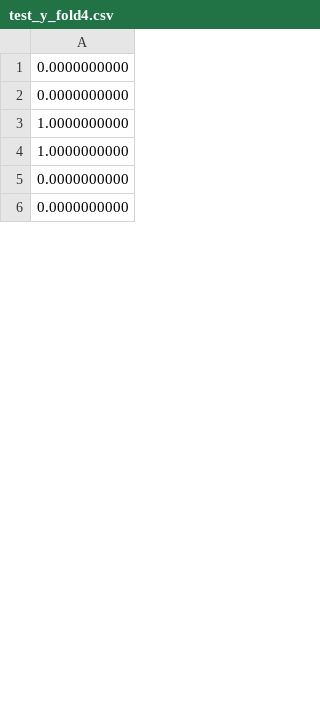
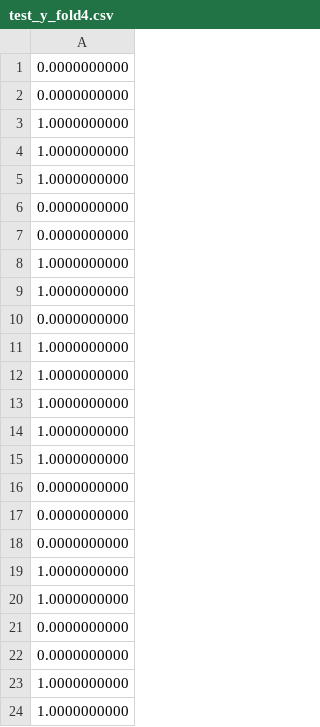
Before and after one commit to DavidByteBit/LogisticRegressionMPSPDZ, a CSV file: data/Alice/test_y_fold4.csv, drawn as a sheet; only a part is shown; the diff covers the shown part only; the diff names each change by its address in the sheet, - before the commit and + after, or states it on an @@ line.

```diff
--- a/data/Alice/test_y_fold4.csv
+++ b/data/Alice/test_y_fold4.csv
+row 5: 1.0000000000
+row 8: 1.0000000000
+row 9: 1.0000000000
+row 10: 0.0000000000
+row 11: 1.0000000000
+row 12: 1.0000000000
+row 13: 1.0000000000
+row 14: 1.0000000000
+row 15: 1.0000000000
+row 16: 0.0000000000
+row 17: 0.0000000000
+row 18: 0.0000000000
+row 19: 1.0000000000
+row 20: 1.0000000000
+row 21: 0.0000000000
+row 22: 0.0000000000
+row 23: 1.0000000000
+row 24: 1.0000000000
```
Also changed, not shown: 128 added rows elsewhere in this file, data/Bob/test_y_fold3.csv, data/Bob/test_y_fold4.csv, 9 other files.
